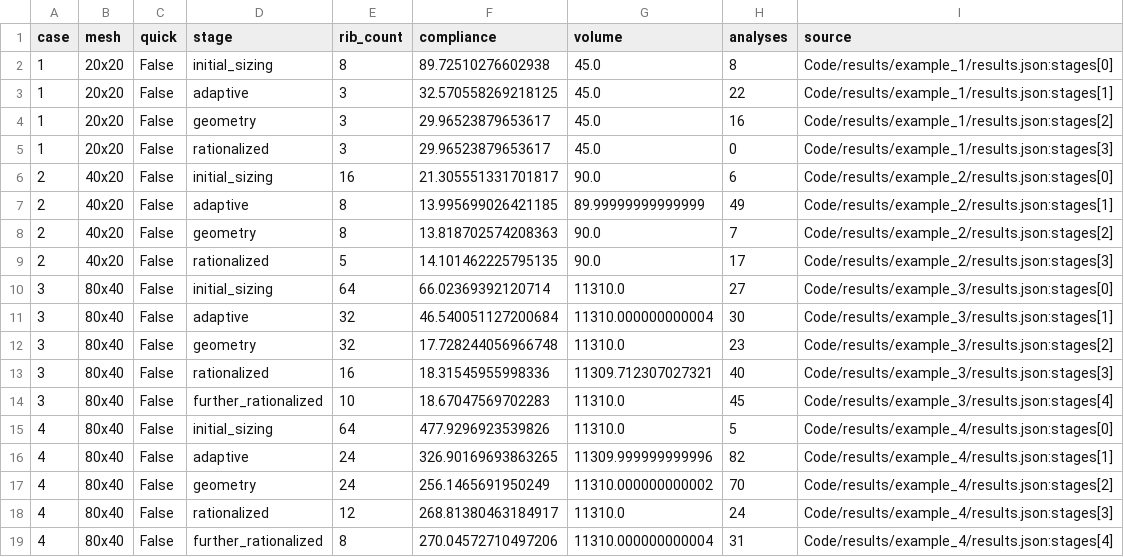
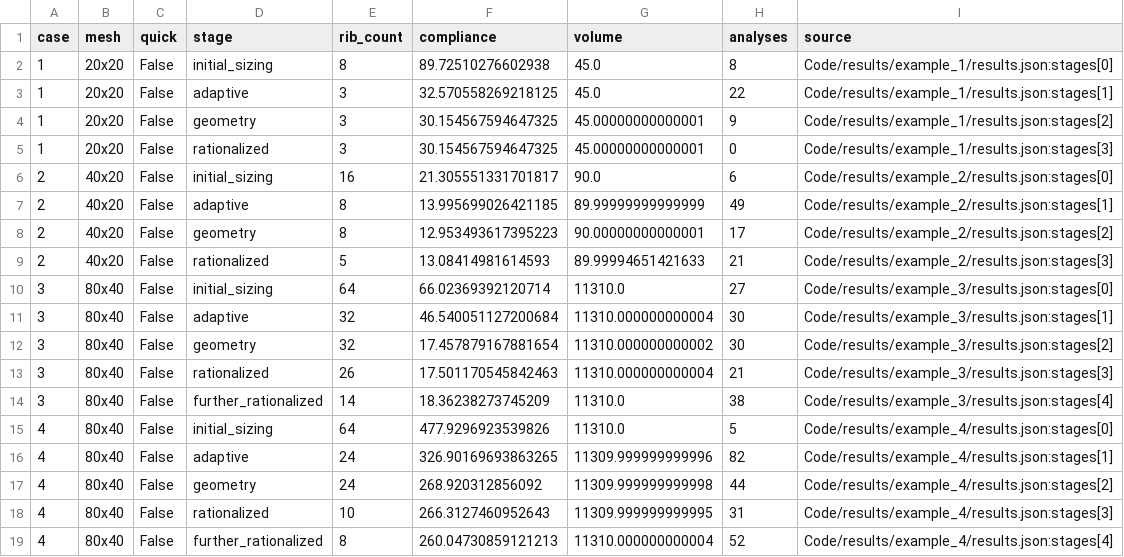
Before and after one commit to ZhifanLuo/rib-layout-optimization, a CSV file: verification/formal_stage_summary.csv, drawn as a sheet.

```diff
--- a/verification/formal_stage_summary.csv
+++ b/verification/formal_stage_summary.csv
@@ -3,17 +3,17 @@
 "1","20x20","False","adaptive","3","32.570558269218125","45.0","22","Code/results/example_1/results.json:stages[1]"
-"1","20x20","False","geometry","3","29.96523879653617","45.0","16","Code/results/example_1/results.json:stages[2]"
-"1","20x20","False","rationalized","3","29.96523879653617","45.0","0","Code/results/example_1/results.json:stages[3]"
+"1","20x20","False","geometry","3","30.154567594647325","45.00000000000001","9","Code/results/example_1/results.json:stages[2]"
+"1","20x20","False","rationalized","3","30.154567594647325","45.00000000000001","0","Code/results/example_1/results.json:stages[3]"
 "2","40x20","False","initial_sizing","16","21.305551331701817","90.0","6","Code/results/example_2/results.json:stages[0]"
 "2","40x20","False","adaptive","8","13.995699026421185","89.99999999999999","49","Code/results/example_2/results.json:stages[1]"
-"2","40x20","False","geometry","8","13.818702574208363","90.0","7","Code/results/example_2/results.json:stages[2]"
-"2","40x20","False","rationalized","5","14.101462225795135","90.0","17","Code/results/example_2/results.json:stages[3]"
+"2","40x20","False","geometry","8","12.953493617395223","90.00000000000001","17","Code/results/example_2/results.json:stages[2]"
+"2","40x20","False","rationalized","5","13.08414981614593","89.99994651421633","21","Code/results/example_2/results.json:stages[3]"
 "3","80x40","False","initial_sizing","64","66.02369392120714","11310.0","27","Code/results/example_3/results.json:stages[0]"
 "3","80x40","False","adaptive","32","46.540051127200684","11310.000000000004","30","Code/results/example_3/results.json:stages[1]"
-"3","80x40","False","geometry","32","17.728244056966748","11310.0","23","Code/results/example_3/results.json:stages[2]"
-"3","80x40","False","rationalized","16","18.31545955998336","11309.712307027321","40","Code/results/example_3/results.json:stages[3]"
-"3","80x40","False","further_rationalized","10","18.67047569702283","11310.0","45","Code/results/example_3/results.json:stages[4]"
+"3","80x40","False","geometry","32","17.457879167881654","11310.000000000002","30","Code/results/example_3/results.json:stages[2]"
+"3","80x40","False","rationalized","26","17.501170545842463","11310.000000000004","21","Code/results/example_3/results.json:stages[3]"
+"3","80x40","False","further_rationalized","14","18.36238273745209","11310.0","38","Code/results/example_3/results.json:stages[4]"
 "4","80x40","False","initial_sizing","64","477.9296923539826","11310.0","5","Code/results/example_4/results.json:stages[0]"
 "4","80x40","False","adaptive","24","326.90169693863265","11309.999999999996","82","Code/results/example_4/results.json:stages[1]"
-"4","80x40","False","geometry","24","256.1465691950249","11310.000000000002","70","Code/results/example_4/results.json:stages[2]"
-"4","80x40","False","rationalized","12","268.81380463184917","11310.0","24","Code/results/example_4/results.json:stages[3]"
-"4","80x40","False","further_rationalized","8","270.04572710497206","11310.000000000004","31","Code/results/example_4/results.json:stages[4]"
+"4","80x40","False","geometry","24","268.920312856092","11309.999999999998","44","Code/results/example_4/results.json:stages[2]"
+"4","80x40","False","rationalized","10","266.3127460952643","11309.999999999995","31","Code/results/example_4/results.json:stages[3]"
+"4","80x40","False","further_rationalized","8","260.04730859121213","11310.000000000004","52","Code/results/example_4/results.json:stages[4]"
```
Also changed, not shown: verification/fixed_layout_mesh_response.csv, verification/full_pool_stage_summary.csv, 14 other files.
